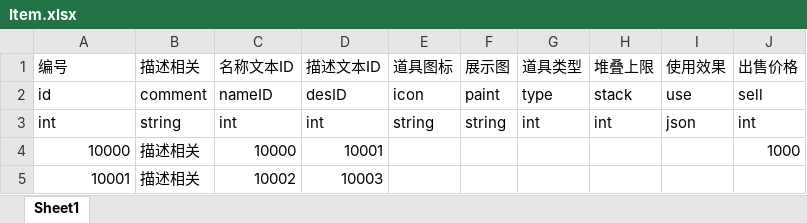
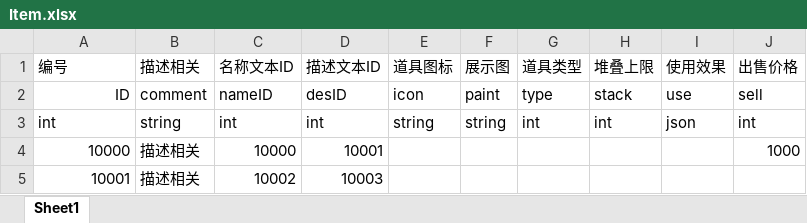
Before and after one commit to liukaibtx168/BishoujoAcademy, an Excel workbook: BishoujoAcademy/Resource/src/excle/Item.xlsx, sheet Sheet1, drawn as a sheet; values as stored, in another font and other column widths than the file's, no borders; the diff names each change by its address in the sheet, - before the commit and + after, or states it on an @@ line.

```diff
--- a/BishoujoAcademy/Resource/src/excle/Item.xlsx (sheet Sheet1)
+++ b/BishoujoAcademy/Resource/src/excle/Item.xlsx (sheet Sheet1)
-A2: id
+A2: ID
-A2 alignment: left
+A2 alignment: right
```
Also changed, not shown: BishoujoAcademy/Resource/src/excle/MapEvent.xlsx, BishoujoAcademy/Resource/src/excle/StoryMap.xlsx, 21 other files.
